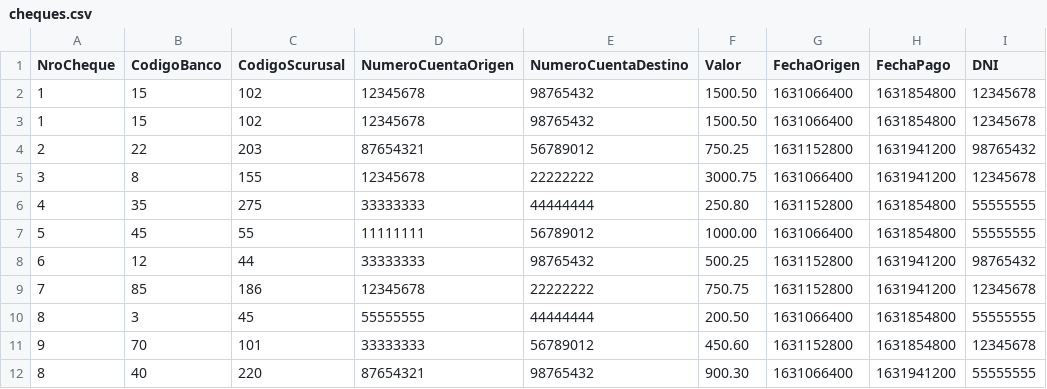
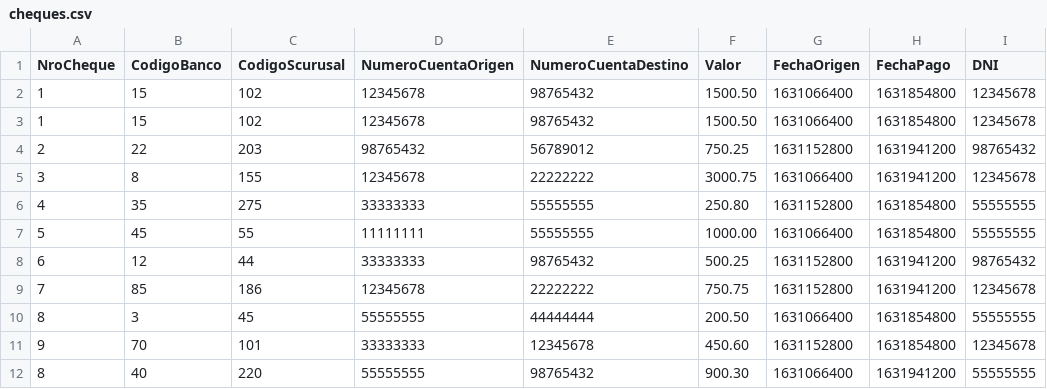
Before and after one commit to lautarobruses/ITBANK-FullStack, a CSV file: sprint-4/cheques.csv, drawn as a sheet; only a part is shown; the diff names each change by its address in the sheet, - before the commit and + after, or states it on an @@ line.

```diff
--- a/sprint-4/cheques.csv
+++ b/sprint-4/cheques.csv
-D4 (NumeroCuentaOrigen): 87654321
+D4 (NumeroCuentaOrigen): 98765432
-E6 (NumeroCuentaDestino): 44444444
+E6 (NumeroCuentaDestino): 55555555
-E7 (NumeroCuentaDestino): 56789012
+E7 (NumeroCuentaDestino): 55555555
-E11 (NumeroCuentaDestino): 56789012
+E11 (NumeroCuentaDestino): 12345678
-D12 (NumeroCuentaOrigen): 87654321
+D12 (NumeroCuentaOrigen): 55555555
```
Also changed, not shown: sprint-4/generado.csv.
